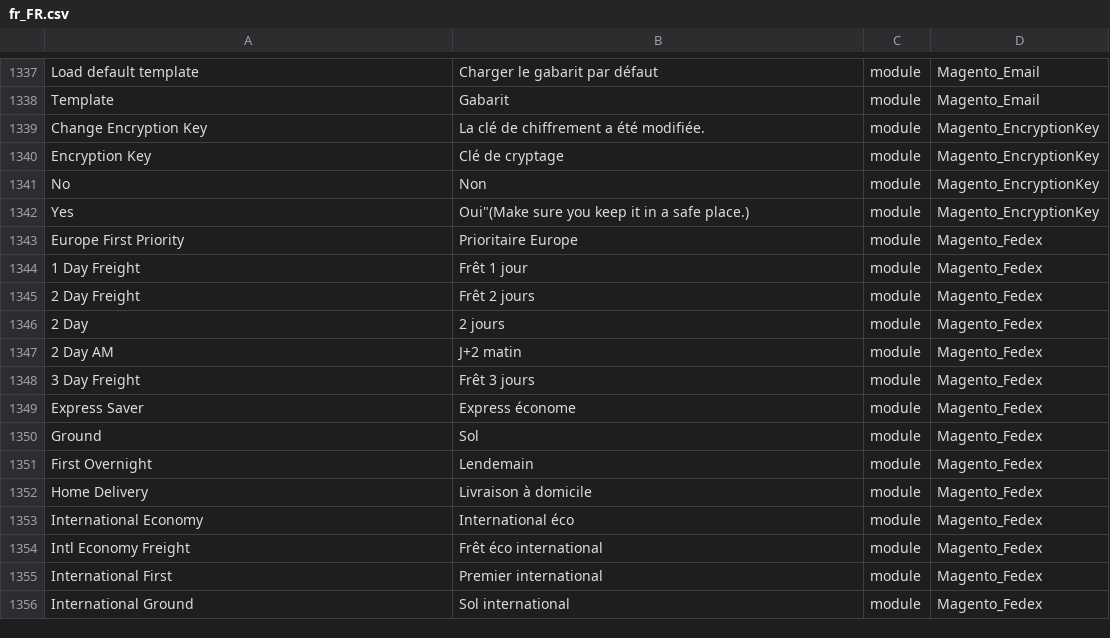
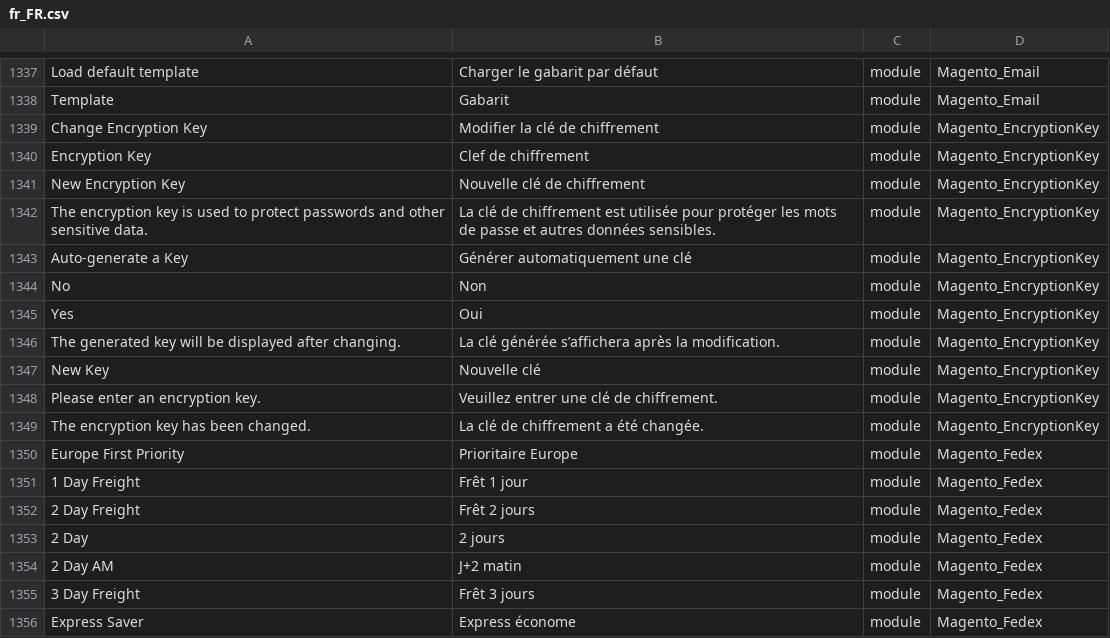
Before and after one commit to Maikel-Koek/language_fr_fr, a CSV file: fr_FR.csv, drawn as a sheet; only a part is shown, gaps mark what is left out; the shorter side is filled out with more unchanged rows; addresses are those after the commit; the diff names each change by its address in the sheet, - before the commit and + after, or states it on an @@ line.

Commit message:
Auto translate 11/01/2017 00:00:01

```diff
--- a/fr_FR.csv
+++ b/fr_FR.csv
-B1339: La clé de chiffrement a été modifiée.
+B1339: Modifier la clé de chiffrement
-B1340: Clé de cryptage
+B1340: Clef de chiffrement
+row 1341: New Encryption Key | Nouvelle clé de chiffrement | module | Magento_EncryptionKey
+row 1342: The encryption key is used to protect passwords and other sensitive data. | La clé de chiffrement est utilisée pour protéger les mots de passe et autres données sensibles. | module | Magento_EncryptionKey
+row 1343: Auto-generate a Key | Générer automatiquement une clé | module | Magento_EncryptionKey
-B1345: Oui"(Make sure you keep it in a safe place.)
+B1345: Oui
+row 1346: The generated key will be displayed after changing. | La clé générée s’affichera après la modification. | module | Magento_EncryptionKey
+row 1347: New Key | Nouvelle clé | module | Magento_EncryptionKey
+row 1348: Please enter an encryption key. | Veuillez entrer une clé de chiffrement. | module | Magento_EncryptionKey
+row 1349: The encryption key has been changed. | La clé de chiffrement a été changée. | module | Magento_EncryptionKey
```
Also changed, not shown: 1 other file.
